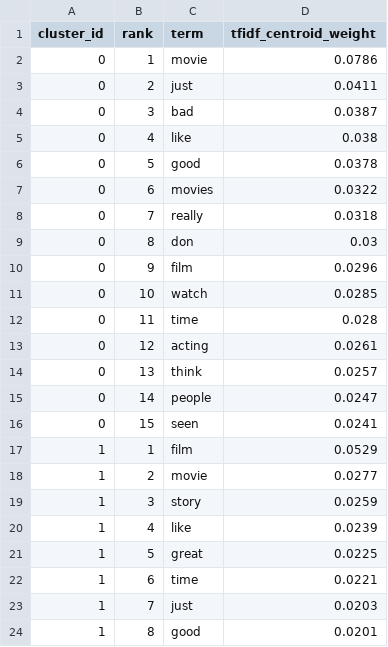
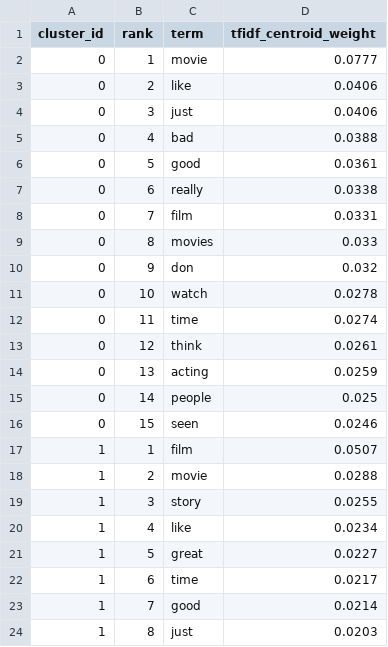
Before and after one commit to CATSSRIN/kuliah, a CSV file: semester 7/Information Retrieval B/tugas 2/dengan dataset/hasil/top_terms_per_cluster.csv, drawn as a sheet; only a part is shown; the diff covers the shown part only.

```diff
--- a/semester 7/Information Retrieval B/tugas 2/dengan dataset/hasil/top_terms_per_cluster.csv
+++ b/semester 7/Information Retrieval B/tugas 2/dengan dataset/hasil/top_terms_per_cluster.csv
@@ -1,24 +1,24 @@
 cluster_id,rank,term,tfidf_centroid_weight
-0,1,movie,0.0786
-0,2,just,0.0411
-0,3,bad,0.0387
-0,4,like,0.038
-0,5,good,0.0378
-0,6,movies,0.0322
-0,7,really,0.0318
-0,8,don,0.03
-0,9,film,0.0296
-0,10,watch,0.0285
-0,11,time,0.028
-0,12,acting,0.0261
-0,13,think,0.0257
-0,14,people,0.0247
-0,15,seen,0.0241
-1,1,film,0.0529
-1,2,movie,0.0277
-1,3,story,0.0259
-1,4,like,0.0239
-1,5,great,0.0225
-1,6,time,0.0221
-1,7,just,0.0203
-1,8,good,0.0201
+0,1,movie,0.0777
+0,2,like,0.0406
+0,3,just,0.0406
+0,4,bad,0.0388
+0,5,good,0.0361
+0,6,really,0.0338
+0,7,film,0.0331
+0,8,movies,0.033
+0,9,don,0.032
+0,10,watch,0.0278
+0,11,time,0.0274
+0,12,think,0.0261
+0,13,acting,0.0259
+0,14,people,0.025
+0,15,seen,0.0246
+1,1,film,0.0507
+1,2,movie,0.0288
+1,3,story,0.0255
+1,4,like,0.0234
+1,5,great,0.0227
+1,6,time,0.0217
+1,7,good,0.0214
+1,8,just,0.0203
```
Also changed, not shown: 13 edited cells elsewhere in this file, semester 7/Information Retrieval B/tugas 2/dengan dataset/hasil/inference_predictions.csv, 23 other files.
